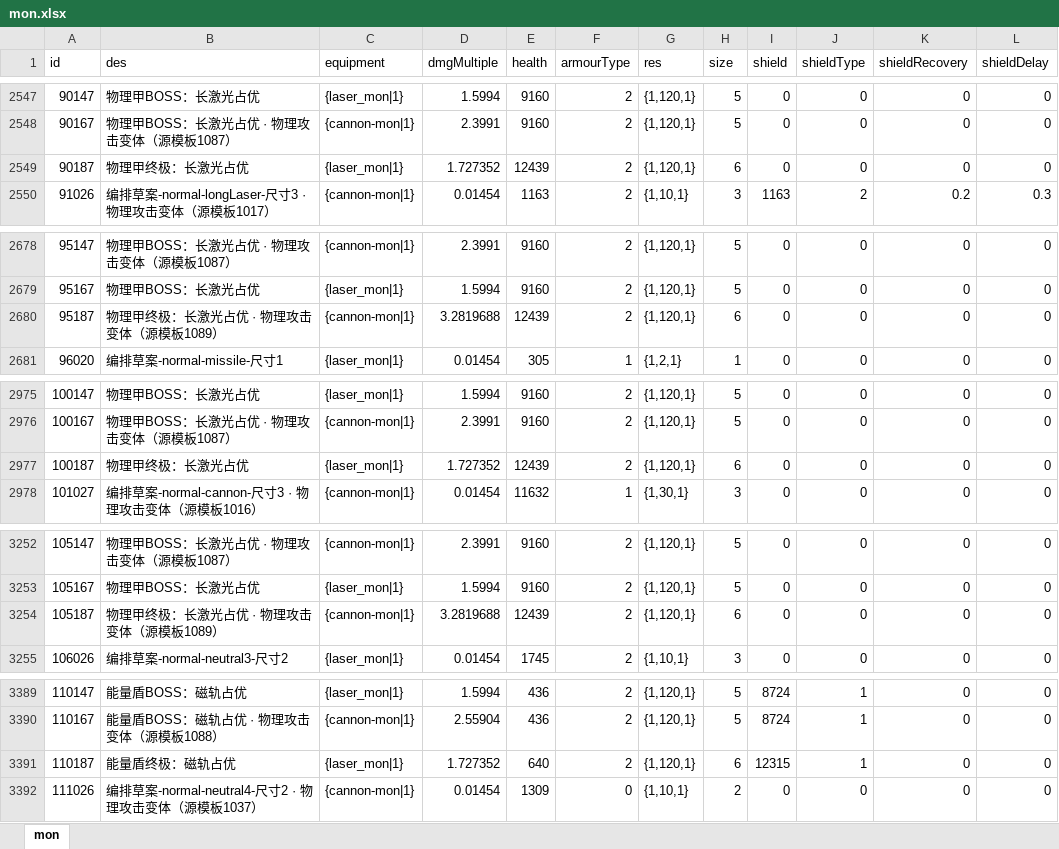
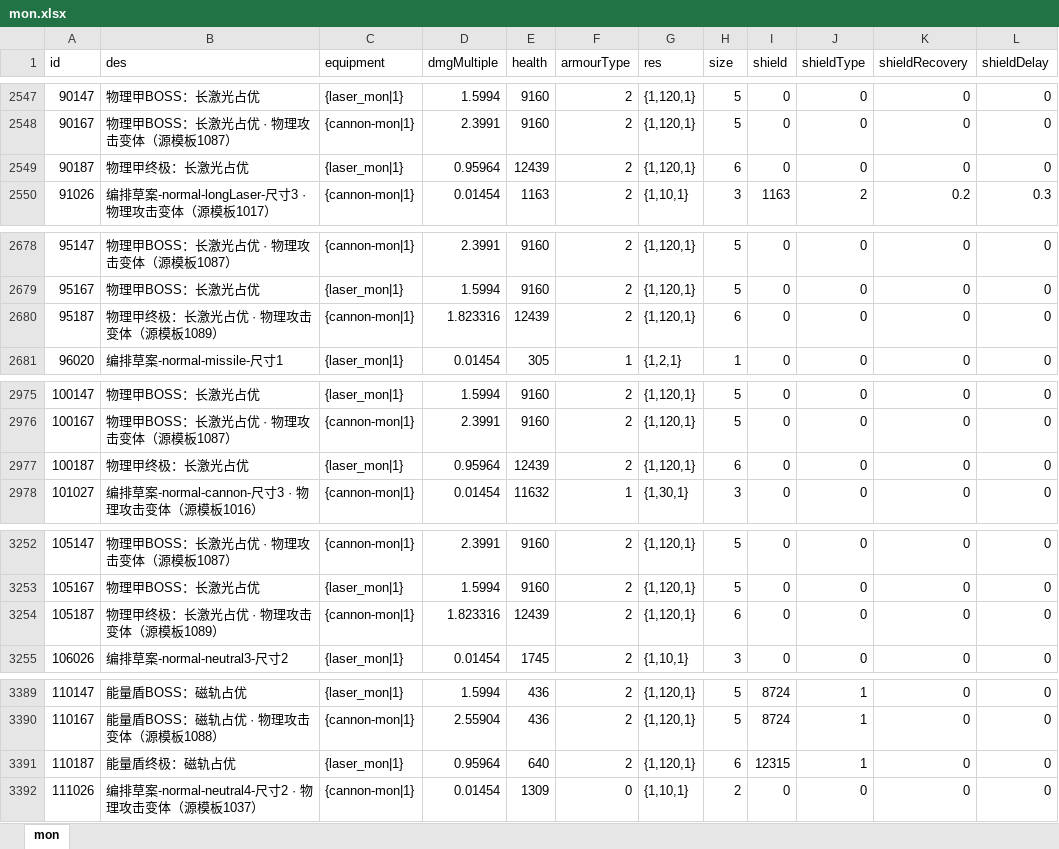
Before and after one commit to rlmclmc2-boop/space_idle, an Excel workbook: space-battleship/config_excel/mon.xlsx, sheet mon, drawn as a sheet; only a part is shown, gaps mark what is left out; values as stored, in another font and other column widths than the file's, no borders; the diff covers the shown part only; the diff names each change by its address in the sheet, - before the commit and + after, or states it on an @@ line.

```diff
--- a/space-battleship/config_excel/mon.xlsx (sheet mon)
+++ b/space-battleship/config_excel/mon.xlsx (sheet mon)
-D2549 (dmgMultiple): 1.727352
+D2549 (dmgMultiple): 0.95964
-D2680 (dmgMultiple): 3.2819688
+D2680 (dmgMultiple): 1.823316
-D2977 (dmgMultiple): 1.727352
+D2977 (dmgMultiple): 0.95964
-D3254 (dmgMultiple): 3.2819688
+D3254 (dmgMultiple): 1.823316
-D3391 (dmgMultiple): 1.727352
+D3391 (dmgMultiple): 0.95964
```
Also changed, not shown: 20 edited cells elsewhere in this sheet, space-battleship/config_excel/level.xlsx, space-battleship/config_excel/monGroup.xlsx, 5 other files.
